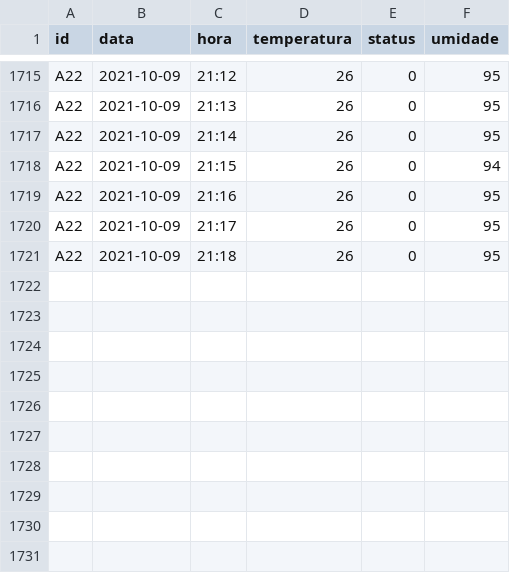
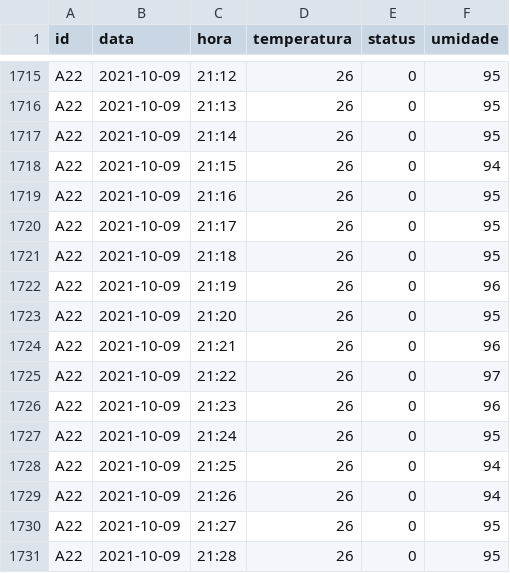
Before and after one commit to arnottrcaiado/ac-facsenac, a CSV file: mysite/dados/leituras_a22.csv, drawn as a sheet; only a part is shown, gaps mark what is left out; the diff names each change by its address in the sheet, - before the commit and + after, or states it on an @@ line.

```diff
--- a/mysite/dados/leituras_a22.csv
+++ b/mysite/dados/leituras_a22.csv
+row 1722: A22 | 2021-10-09 | 21:19 | 26 | 0 | 96
+row 1723: A22 | 2021-10-09 | 21:20 | 26 | 0 | 95
+row 1724: A22 | 2021-10-09 | 21:21 | 26 | 0 | 96
+row 1725: A22 | 2021-10-09 | 21:22 | 26 | 0 | 97
+row 1726: A22 | 2021-10-09 | 21:23 | 26 | 0 | 96
+row 1727: A22 | 2021-10-09 | 21:24 | 26 | 0 | 95
+row 1728: A22 | 2021-10-09 | 21:25 | 26 | 0 | 94
+row 1729: A22 | 2021-10-09 | 21:26 | 26 | 0 | 94
+row 1730: A22 | 2021-10-09 | 21:27 | 26 | 0 | 95
+row 1731: A22 | 2021-10-09 | 21:28 | 26 | 0 | 95
```
Also changed, not shown: 1 other file.
